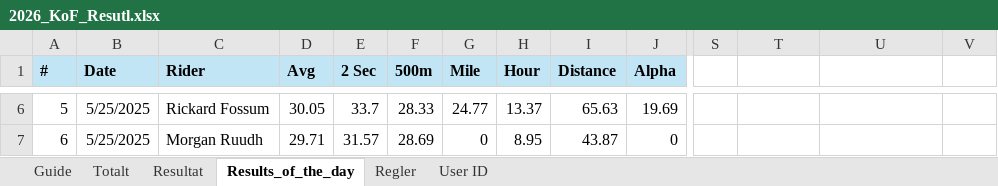
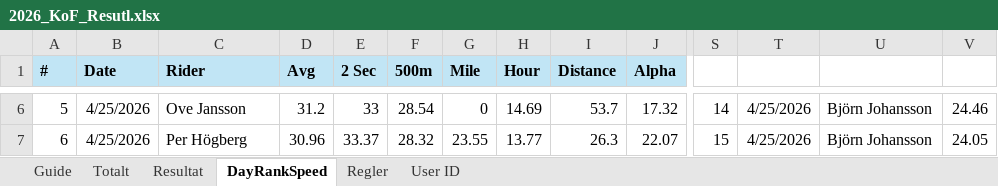
Before and after one commit to bjorn76/WS, an Excel workbook: KoF/2026_KoF_Resutl.xlsx, sheet DayRankSpeed, drawn as a sheet; only a part is shown, gaps mark what is left out; values as stored, in another font and other column widths than the file's, no borders; the diff covers the shown part only; the diff names each change by its address in the sheet, - before the commit and + after, or states it on an @@ line.

```diff
--- a/KoF/2026_KoF_Resutl.xlsx (sheet DayRankSpeed)
+++ b/KoF/2026_KoF_Resutl.xlsx (sheet DayRankSpeed)
-sheet tab: Results_of_the_day
+sheet tab: DayRankSpeed
-B6:B7 (Date): 5/25/2025
+B6:B7 (Date): 4/25/2026
-C6 (Rider): Rickard Fossum
+C6 (Rider): Ove Jansson
-D6 (Avg): 30.05
+D6 (Avg): 31.2
-E6 (2 Sec): 33.7
+E6 (2 Sec): 33
-F6 (500m): 28.33
+F6 (500m): 28.54
-G6 (Mile): 24.77
+G6 (Mile): 0
-H6 (Hour): 13.37
+H6 (Hour): 14.69
-I6 (Distance): 65.63
+I6 (Distance): 53.7
-J6 (Alpha): 19.69
+J6 (Alpha): 17.32
-S6: (empty)
+S6: 14
-T6:T7: (empty)
+T6:T7: 4/25/2026
-U6:U7: (empty)
+U6:U7: Björn Johansson
-V6: (empty)
+V6: 24.46
-C7 (Rider): Morgan Ruudh
+C7 (Rider): Per Högberg
-D7 (Avg): 29.71
+D7 (Avg): 30.96
-E7 (2 Sec): 31.57
+E7 (2 Sec): 33.37
-F7 (500m): 28.69
+F7 (500m): 28.32
-G7 (Mile): 0
+G7 (Mile): 23.55
-H7 (Hour): 8.95
+H7 (Hour): 13.77
-I7 (Distance): 43.87
+I7 (Distance): 26.3
-J7 (Alpha): 0
+J7 (Alpha): 22.07
-S7: (empty)
+S7: 15
-V7: (empty)
+V7: 24.05
```
Also changed, not shown: 3 removed rows and 114 edited cells elsewhere in this sheet, sheet Resultat, sheet Totalt, sheet Guide, formulas that keep their value, charts or pictures.
